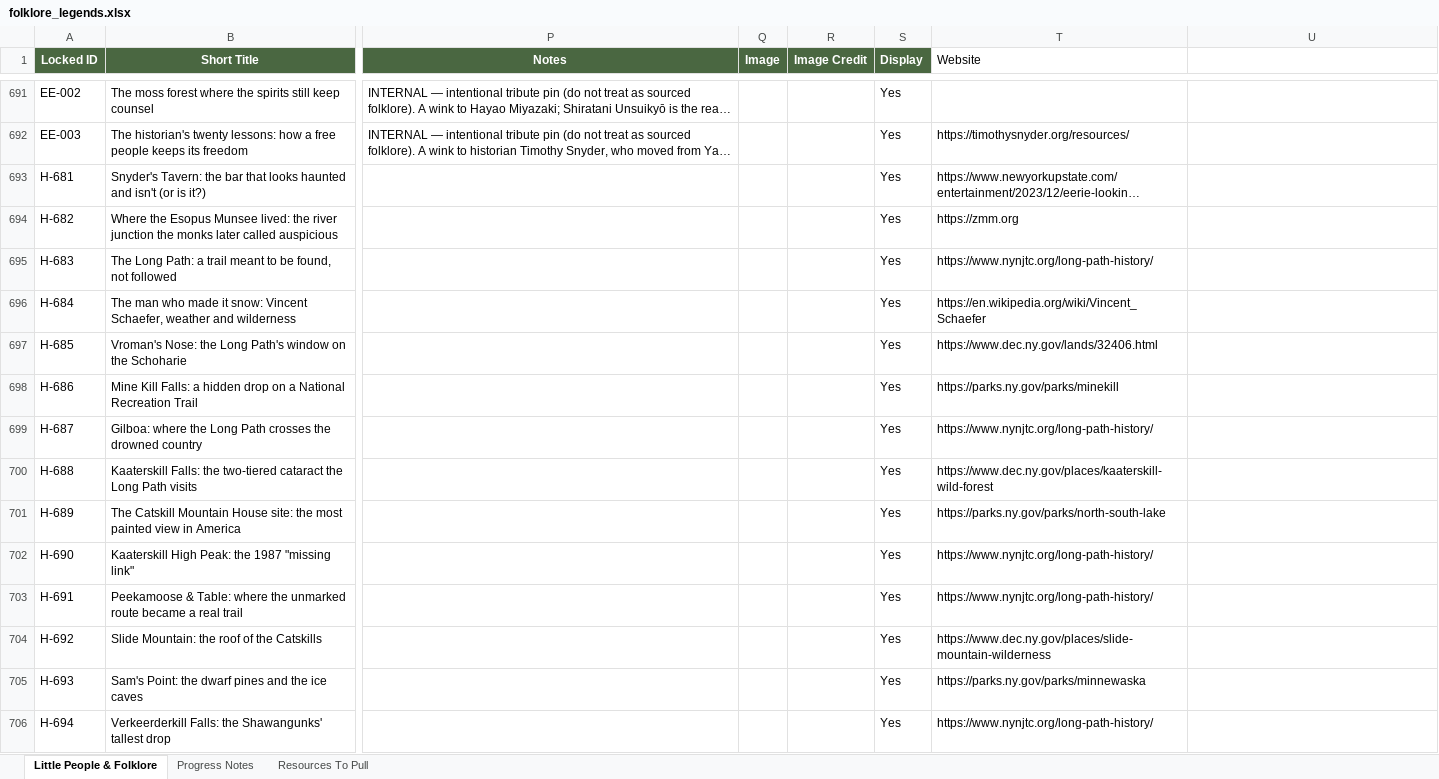
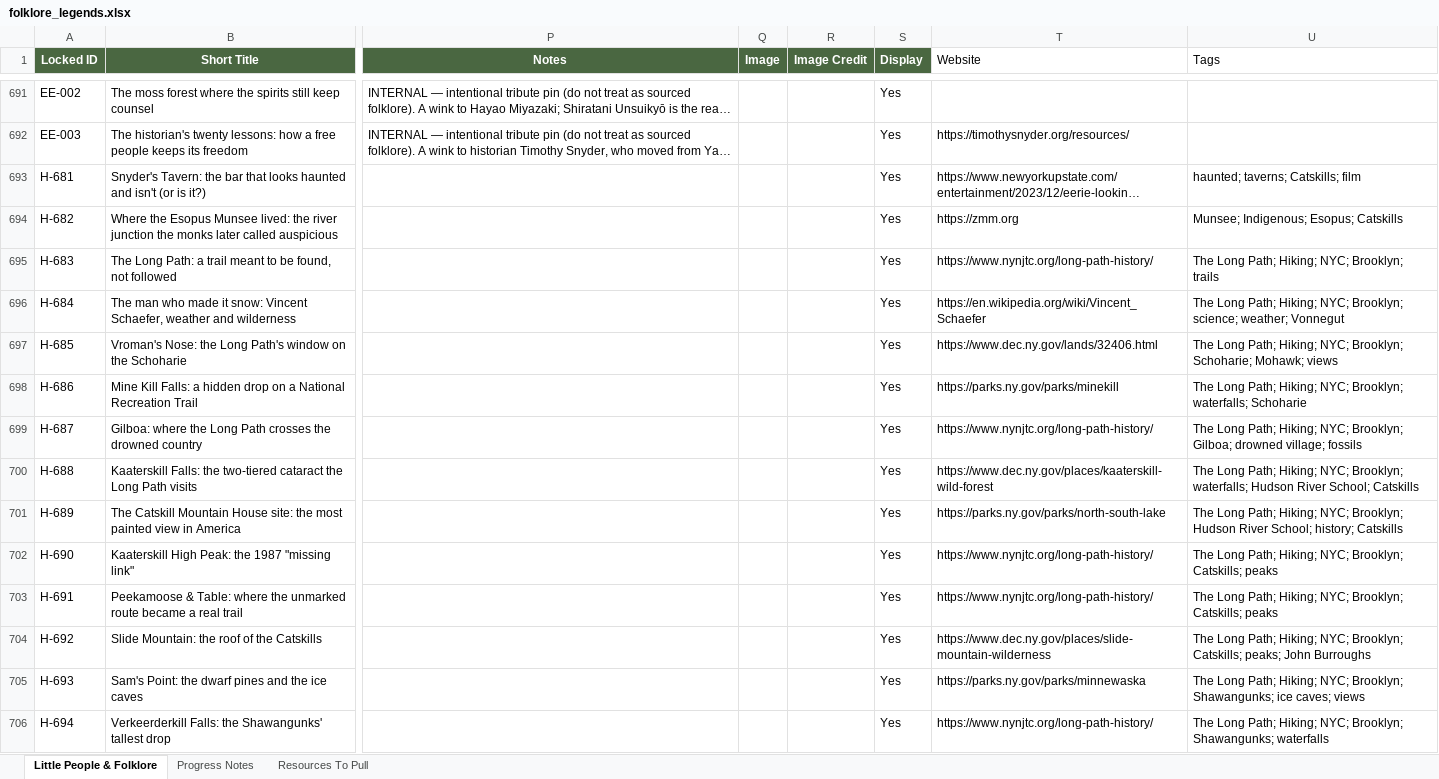
Before and after one commit to nyhilltowners/explore-the-hilltowns, an Excel workbook: data/folklore_legends.xlsx, sheet Little People & Folklore, drawn as a sheet; only a part is shown, gaps mark what is left out; long unchanged cells end in …; values as stored, in another font and other column widths than the file's, no borders; the diff covers the shown part only; the diff names each change by its address in the sheet, - before the commit and + after, or states it on an @@ line.

```diff
--- a/data/folklore_legends.xlsx (sheet Little People & Folklore)
+++ b/data/folklore_legends.xlsx (sheet Little People & Folklore)
-U1: (empty)
+U1: Tags
-U693 (Tags): (empty)
+U693 (Tags): haunted; taverns; Catskills; film
-U694 (Tags): (empty)
+U694 (Tags): Munsee; Indigenous; Esopus; Catskills
-U695 (Tags): (empty)
+U695 (Tags): The Long Path; Hiking; NYC; Brooklyn; trails
-U696 (Tags): (empty)
+U696 (Tags): The Long Path; Hiking; NYC; Brooklyn; science; weather; Vonnegut
-U697 (Tags): (empty)
+U697 (Tags): The Long Path; Hiking; NYC; Brooklyn; Schoharie; Mohawk; views
-U698 (Tags): (empty)
+U698 (Tags): The Long Path; Hiking; NYC; Brooklyn; waterfalls; Schoharie
-U699 (Tags): (empty)
+U699 (Tags): The Long Path; Hiking; NYC; Brooklyn; Gilboa; drowned village; fossils
-U700 (Tags): (empty)
+U700 (Tags): The Long Path; Hiking; NYC; Brooklyn; waterfalls; Hudson River School; Catskills
-U701 (Tags): (empty)
+U701 (Tags): The Long Path; Hiking; NYC; Brooklyn; Hudson River School; history; Catskills
-U702:U703 (Tags): (empty)
+U702:U703 (Tags): The Long Path; Hiking; NYC; Brooklyn; Catskills; peaks
-U704 (Tags): (empty)
+U704 (Tags): The Long Path; Hiking; NYC; Brooklyn; Catskills; peaks; John Burroughs
-U705 (Tags): (empty)
+U705 (Tags): The Long Path; Hiking; NYC; Brooklyn; Shawangunks; ice caves; views
-U706 (Tags): (empty)
+U706 (Tags): The Long Path; Hiking; NYC; Brooklyn; Shawangunks; waterfalls
```
Also changed, not shown: 3 added rows and 16 edited cells elsewhere in this sheet, data/events.xlsx, 2 other files.
